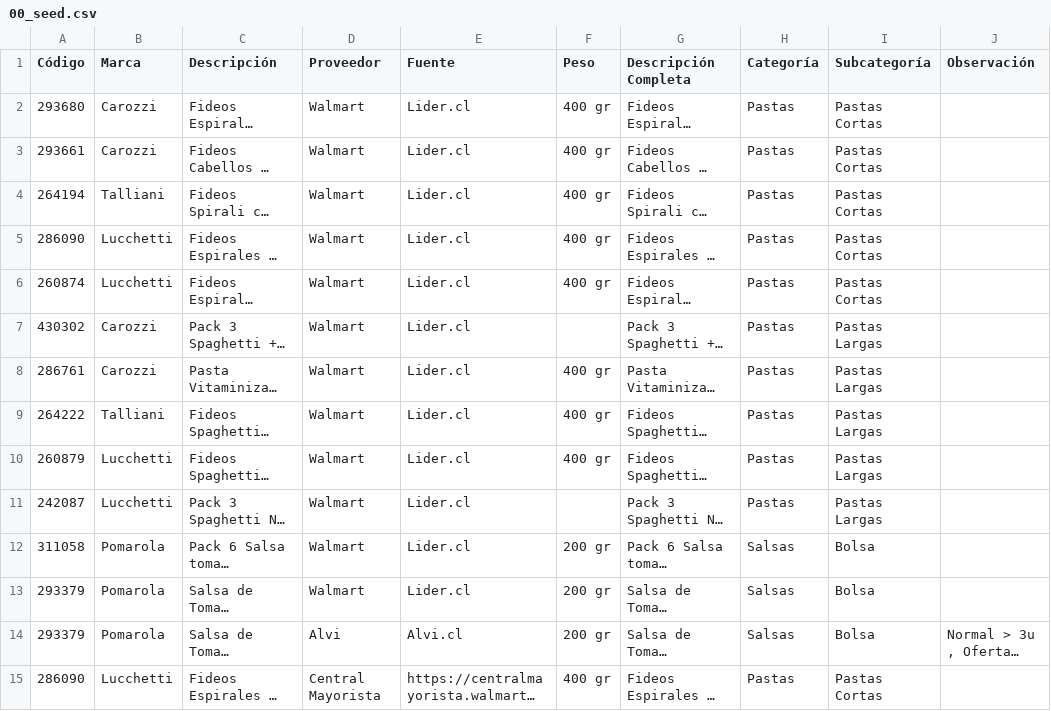
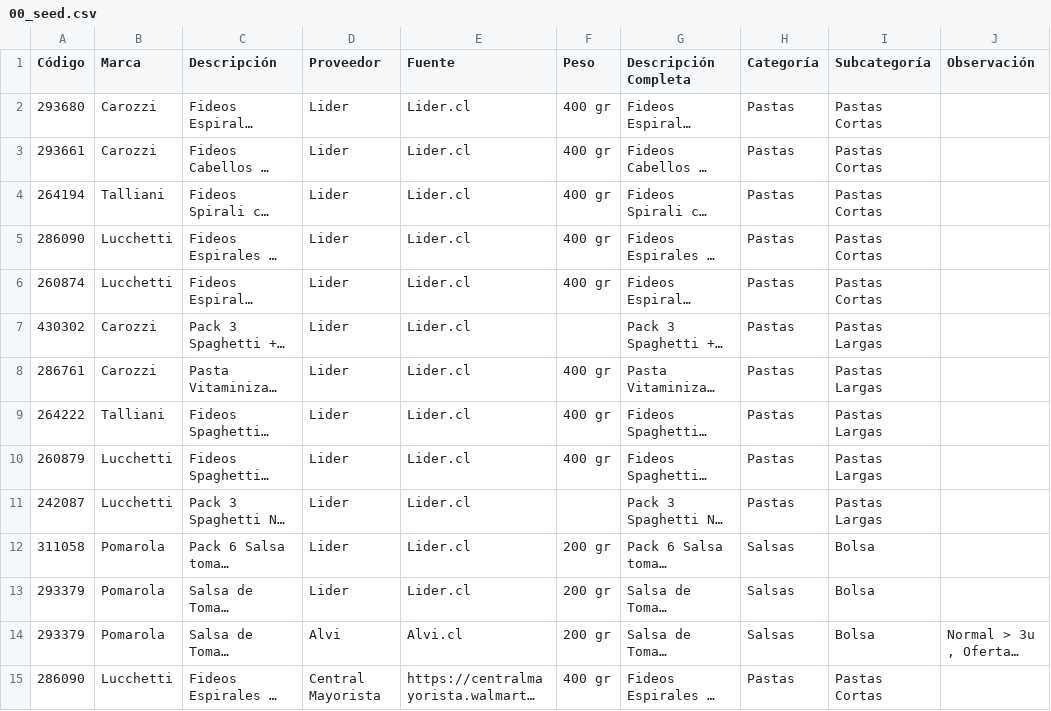
Before and after one commit to jedelacarrera/products_mvp, a CSV file: tmp/00_seed.csv, drawn as a sheet; only a part is shown; long unchanged cells end in …; the diff names each change by its address in the sheet, - before the commit and + after, or states it on an @@ line.

Commit message:
:art: removed Walmart, only Lider

```diff
--- a/tmp/00_seed.csv
+++ b/tmp/00_seed.csv
-D2:D13 (Proveedor): Walmart
+D2:D13 (Proveedor): Lider
```
Also changed, not shown: 4 other files.
